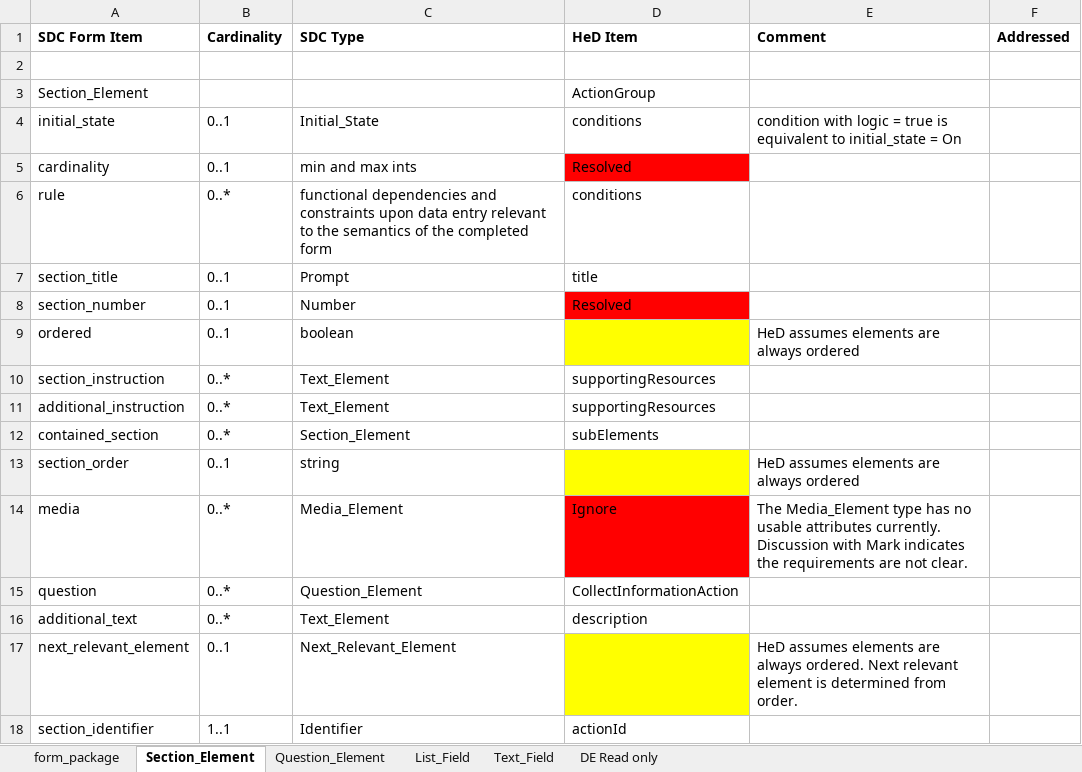
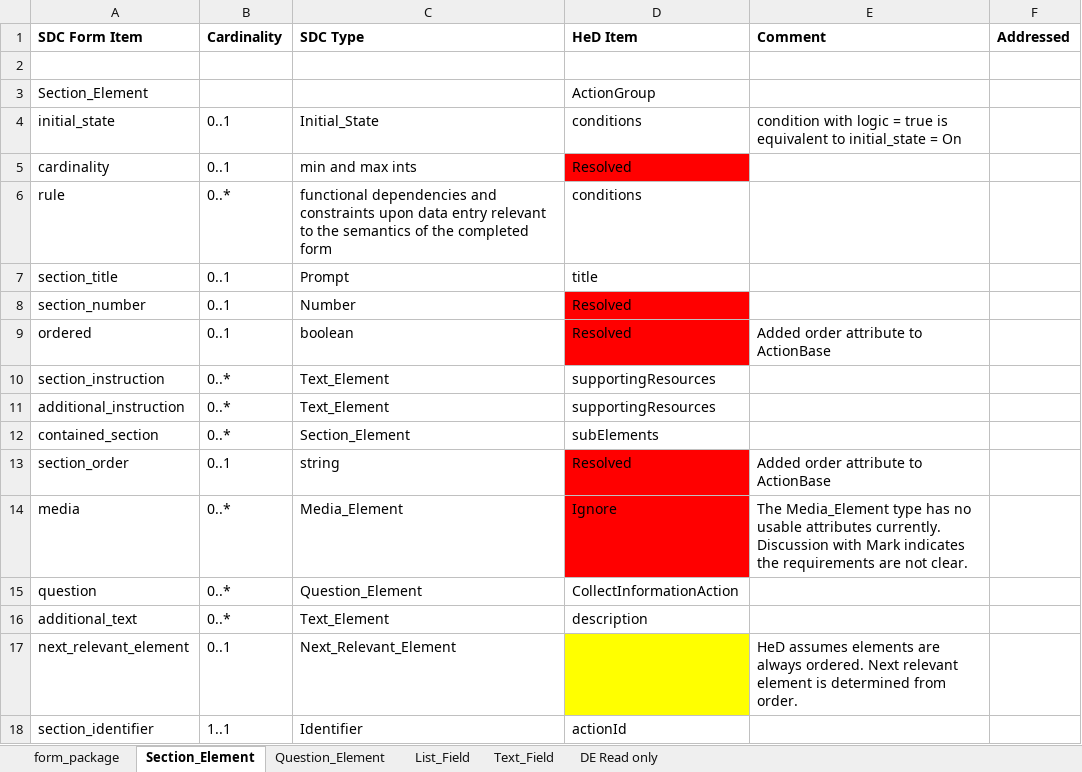
Before and after one commit to cqframework/healthedecisions, an Excel workbook: specification/src/docs/SDC_HeD_Mapping.xlsx, sheet Section_Element, drawn as a sheet; values as stored, in another font and other column widths than the file's, no borders; the diff names each change by its address in the sheet, - before the commit and + after, or states it on an @@ line.

Commit message:
Added ordering to HeD ActionBase to support SDC order in form definitions.

```diff
--- a/specification/src/docs/SDC_HeD_Mapping.xlsx (sheet Section_Element)
+++ b/specification/src/docs/SDC_HeD_Mapping.xlsx (sheet Section_Element)
-D9 (HeD Item): (empty)
+D9 (HeD Item): Resolved
-D9 fill: #FFFF00
+D9 fill: #FF0000
-E9 (Comment): HeD assumes elements are always ordered
+E9 (Comment): Added order attribute to ActionBase
-D13 (HeD Item): (empty)
+D13 (HeD Item): Resolved
-D13 fill: #FFFF00
+D13 fill: #FF0000
-E13 (Comment): HeD assumes elements are always ordered
+E13 (Comment): Added order attribute to ActionBase
```
Also changed, not shown: sheet List_Field, sheet Question_Element, sheet Text_Field, 8 other files.
